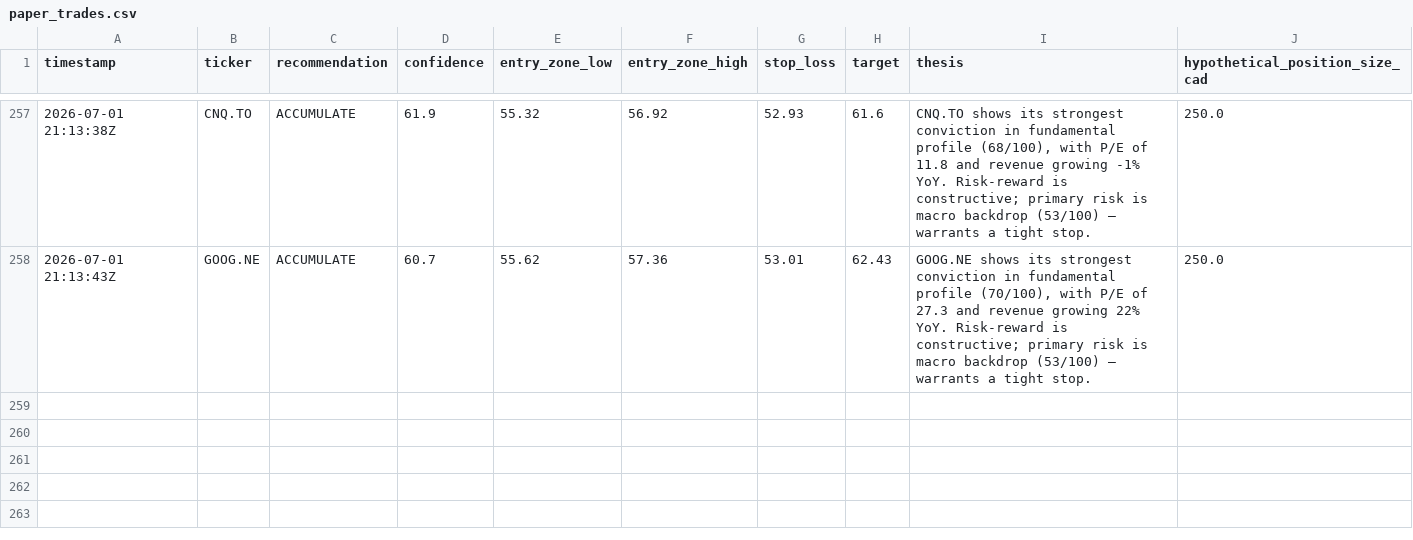
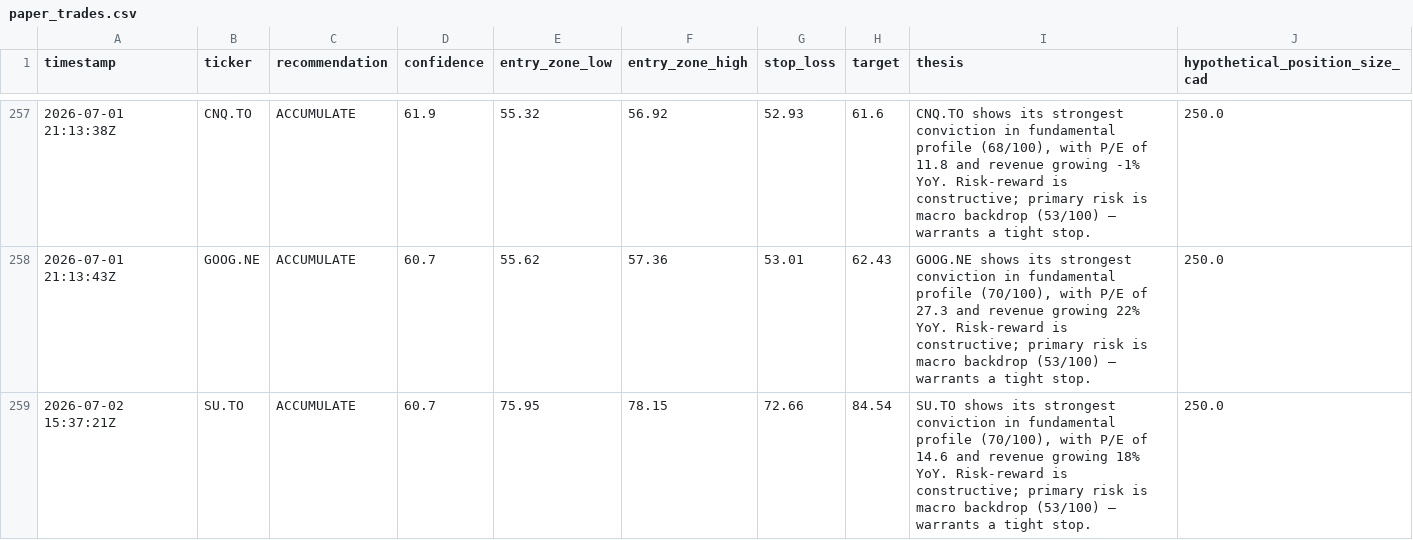
Before and after one commit to Siddharth2205/sterling-agent, a CSV file: data/paper_trades.csv, drawn as a sheet; only a part is shown, gaps mark what is left out.

```diff
--- a/data/paper_trades.csv
+++ b/data/paper_trades.csv
@@ -258 +258,2 @@ timestamp,ticker,recommendation,confidence,entry_zone_low,entry_zone_high,stop_l
 2026-07-01 21:13:43Z,GOOG.NE,ACCUMULATE,60.7,55.62,57.36,53.01,62.43,"GOOG.NE shows its strongest conviction in fundamental profile (70/100), with P/E of 27.3 and revenue growing 22% YoY. Risk-reward is constructive; primary risk is macro backdrop (53/100) — warrants a tight stop.",250.0
+2026-07-02 15:37:21Z,SU.TO,ACCUMULATE,60.7,75.95,78.15,72.66,84.54,"SU.TO shows its strongest conviction in fundamental profile (70/100), with P/E of 14.6 and revenue growing 18% YoY. Risk-reward is constructive; primary risk is macro backdrop (53/100) — warrants a tight stop.",250.0
```
